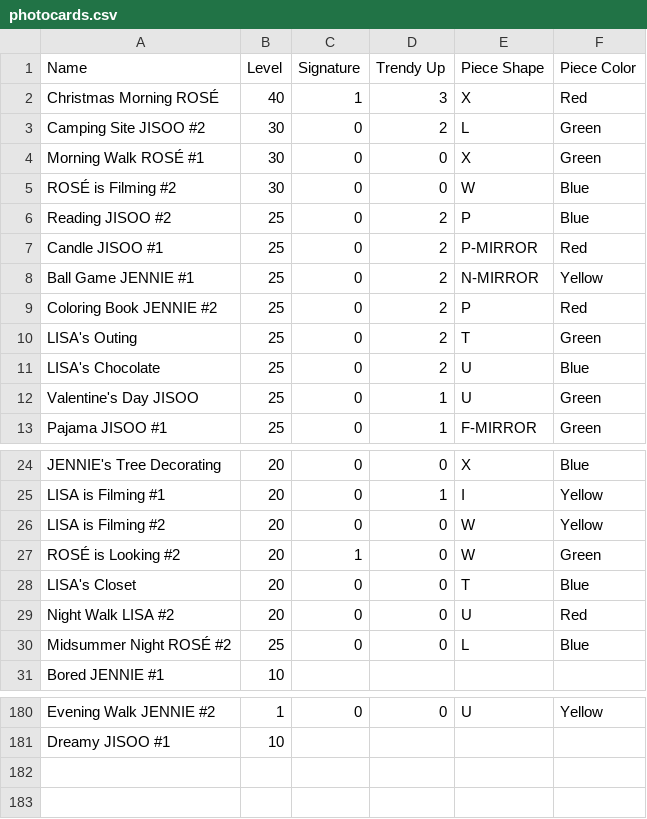
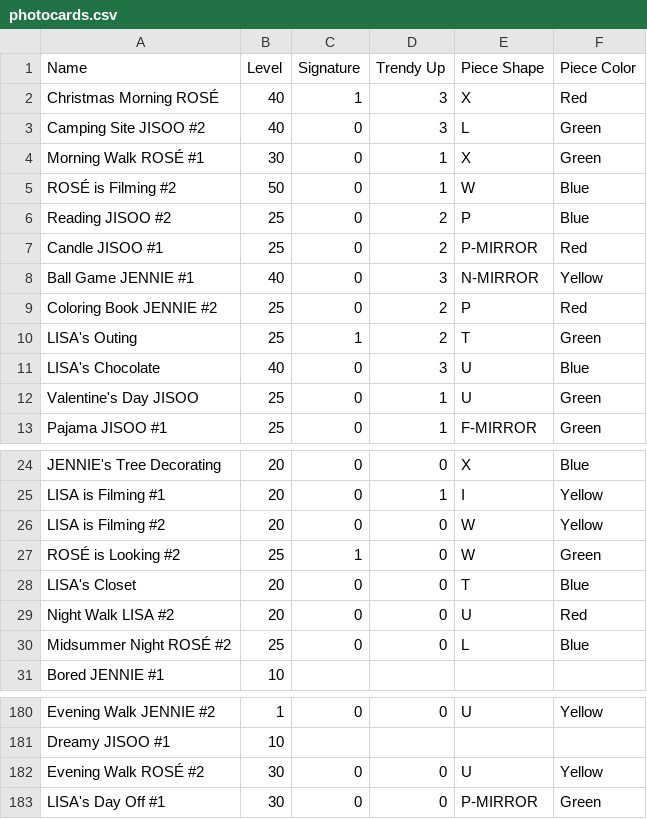
Before and after one commit to djgruau101/blackpink-the-game-schedule-solver, a CSV file: photocards.csv, drawn as a sheet; only a part is shown, gaps mark what is left out.

Commit message:
Fixed point changes in 5 star photocards when signature and/or trendy up are of level 1 or higher

```diff
--- a/photocards.csv
+++ b/photocards.csv
@@ -2,11 +2,11 @@ Name,Level,Signature,Trendy Up,Piece Shape,Piece Color
 Christmas Morning ROSÉ,40,1,3,X,Red
-Camping Site JISOO #2,30,0,2,L,Green
-Morning Walk ROSÉ #1,30,0,0,X,Green
-ROSÉ is Filming #2,30,0,0,W,Blue
+Camping Site JISOO #2,40,0,3,L,Green
+Morning Walk ROSÉ #1,30,0,1,X,Green
+ROSÉ is Filming #2,50,0,1,W,Blue
 Reading JISOO #2,25,0,2,P,Blue
 Candle JISOO #1,25,0,2,P-MIRROR,Red
-Ball Game JENNIE #1,25,0,2,N-MIRROR,Yellow
+Ball Game JENNIE #1,40,0,3,N-MIRROR,Yellow
 Coloring Book JENNIE #2,25,0,2,P,Red
-LISA's Outing,25,0,2,T,Green
-LISA's Chocolate,25,0,2,U,Blue
+LISA's Outing,25,1,2,T,Green
+LISA's Chocolate,40,0,3,U,Blue
 Valentine's Day JISOO,25,0,1,U,Green
@@ -26,3 +26,3 @@ LISA is Filming #1,20,0,1,I,Yellow
 LISA is Filming #2,20,0,0,W,Yellow
-ROSÉ is Looking #2,20,1,0,W,Green
+ROSÉ is Looking #2,25,1,0,W,Green
 LISA's Closet,20,0,0,T,Blue
@@ -181 +181,3 @@ Evening Walk JENNIE #2,1,0,0,U,Yellow
 Dreamy JISOO #1,10,,,,
+Evening Walk ROSÉ #2,30,0,0,U,Yellow
+LISA's Day Off #1,30,0,0,P-MIRROR,Green
```
Also changed, not shown: 2 other files.
